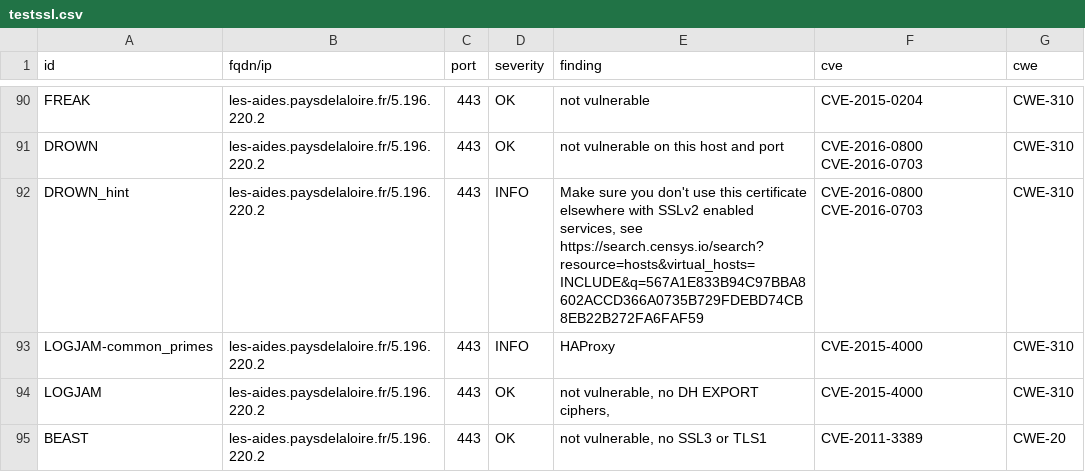
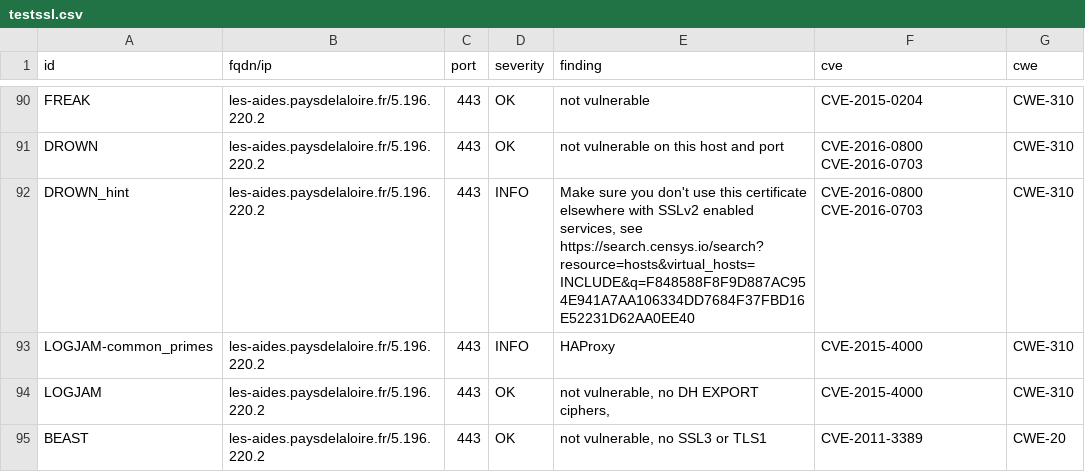
Before and after one commit to arthurzenika/dashlord-mgdis, a CSV file: results/aHR0cHM6Ly9sZXMtYWlkZXMucGF5c2RlbGFsb2lyZS5mci8=/testssl.csv, drawn as a sheet; only a part is shown, gaps mark what is left out; the diff covers the shown part only.

```diff
--- a/results/aHR0cHM6Ly9sZXMtYWlkZXMucGF5c2RlbGFsb2lyZS5mci8=/testssl.csv
+++ b/results/aHR0cHM6Ly9sZXMtYWlkZXMucGF5c2RlbGFsb2lyZS5mci8=/testssl.csv
@@ -91,3 +91,3 @@
 "DROWN","les-aides.paysdelaloire.fr/5.196.220.2","443","OK","not vulnerable on this host and port","CVE-2016-0800 CVE-2016-0703","CWE-310"
-"DROWN_hint","les-aides.paysdelaloire.fr/5.196.220.2","443","INFO","Make sure you don't use this certificate elsewhere with SSLv2 enabled services, see https://search.censys.io/search?resource=hosts&virtual_hosts=INCLUDE&q=567A1E833B94C97BBA8602ACCD366A0735B729FDEBD74CB8EB22B272FA6FAF59","CVE-2016-0800 CVE-2016-0703","CWE-310"
+"DROWN_hint","les-aides.paysdelaloire.fr/5.196.220.2","443","INFO","Make sure you don't use this certificate elsewhere with SSLv2 enabled services, see https://search.censys.io/search?resource=hosts&virtual_hosts=INCLUDE&q=F848588F8F9D887AC954E941A7AA106334DD7684F37FBD16E52231D62AA0EE40","CVE-2016-0800 CVE-2016-0703","CWE-310"
 "LOGJAM-common_primes","les-aides.paysdelaloire.fr/5.196.220.2","443","INFO","HAProxy","CVE-2015-4000","CWE-310"
```
Also changed, not shown: 16 edited cells elsewhere in this file, 15 other files.
